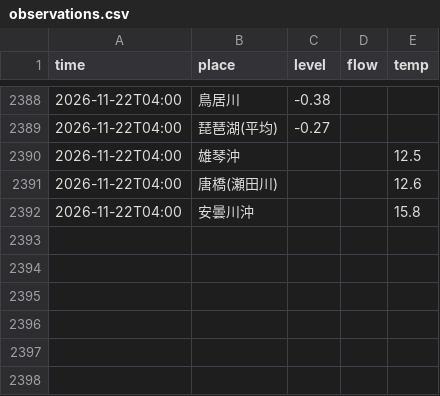
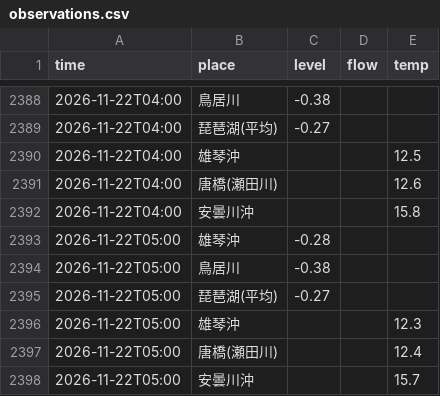
Before and after one commit to biwafishing/biwako-opendata, a CSV file: data/observations.csv, drawn as a sheet; only a part is shown, gaps mark what is left out; the diff names each change by its address in the sheet, - before the commit and + after, or states it on an @@ line.

```diff
--- a/data/observations.csv
+++ b/data/observations.csv
+row 2393: 2026-11-22T05:00 | 雄琴沖 | -0.28
+row 2394: 2026-11-22T05:00 | 鳥居川 | -0.38
+row 2395: 2026-11-22T05:00 | 琵琶湖(平均) | -0.27
+row 2396: 2026-11-22T05:00 | 雄琴沖 |  |  | 12.3
+row 2397: 2026-11-22T05:00 | 唐橋(瀬田川) |  |  | 12.4
+row 2398: 2026-11-22T05:00 | 安曇川沖 |  |  | 15.7
```
Also changed, not shown: data/rivers.csv, 5 other files.
